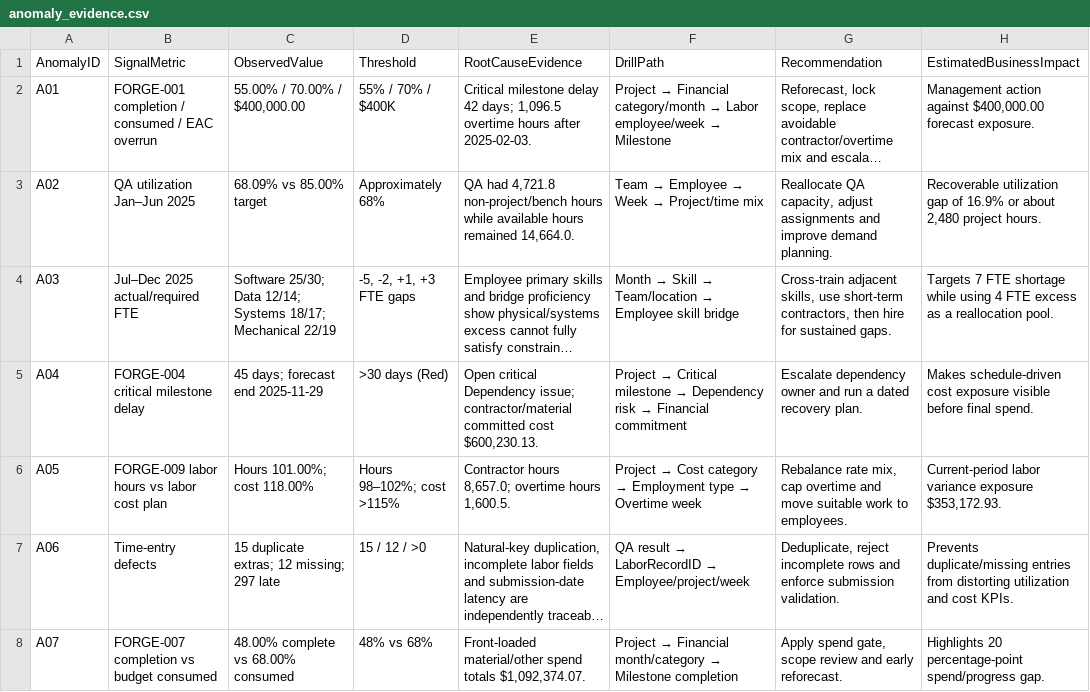
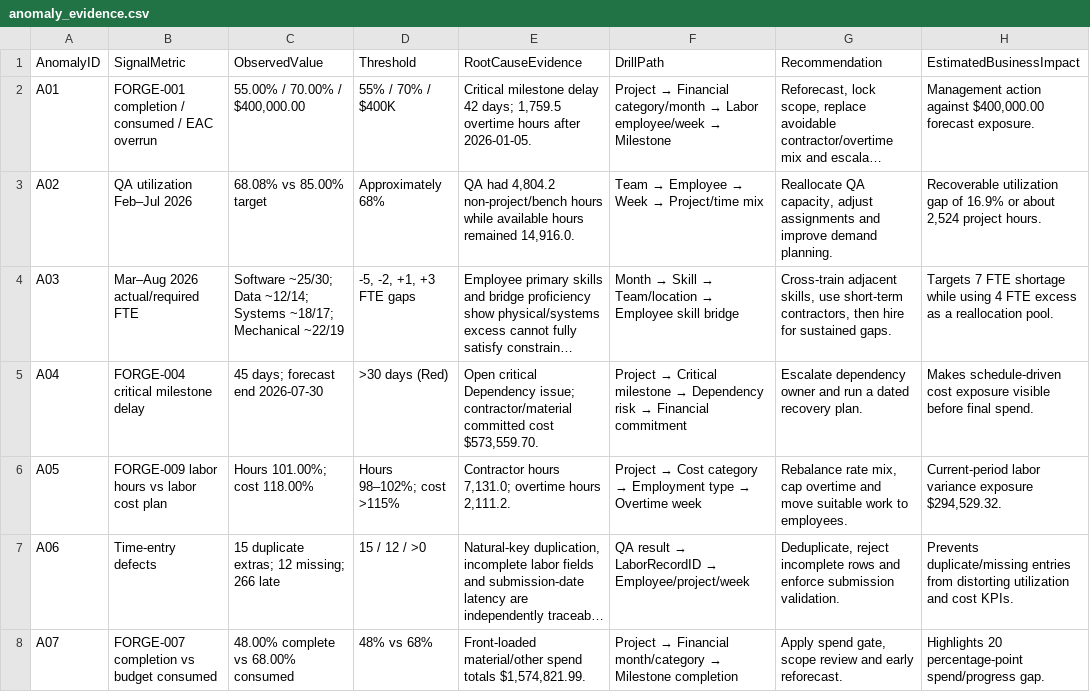
Before and after one commit to hnguyen76/HoneyWin, a CSV file: quality/anomaly_evidence.csv, drawn as a sheet; long unchanged cells end in …; the diff names each change by its address in the sheet, - before the commit and + after, or states it on an @@ line.

```diff
--- a/quality/anomaly_evidence.csv
+++ b/quality/anomaly_evidence.csv
-E2 (RootCauseEvidence): …42 days; 1,096.5 overtime hours after 2025-02-03.
+E2 (RootCauseEvidence): …42 days; 1,759.5 overtime hours after 2026-01-05.
-B3 (SignalMetric): QA utilization Jan–Jun 2025
+B3 (SignalMetric): QA utilization Feb–Jul 2026
-C3 (ObservedValue): 68.09% vs 85.00% target
+C3 (ObservedValue): 68.08% vs 85.00% target
-E3 (RootCauseEvidence): QA had 4,721.8 non-project/bench hours while available hours remained 14,664.0.
+E3 (RootCauseEvidence): QA had 4,804.2 non-project/bench hours while available hours remained 14,916.0.
-H3 (EstimatedBusinessImpact): …or about 2,480 project hours.
+H3 (EstimatedBusinessImpact): …or about 2,524 project hours.
-B4 (SignalMetric): Jul–Dec 2025 actual/required FTE
+B4 (SignalMetric): Mar–Aug 2026 actual/required FTE
-C4 (ObservedValue): Software 25/30; Data 12/14; Systems 18/17; Mechanical 22/19
+C4 (ObservedValue): Software ~25/30; Data ~12/14; Systems ~18/17; Mechanical ~22/19
-C5 (ObservedValue): 45 days; forecast end 2025-11-29
+C5 (ObservedValue): 45 days; forecast end 2026-07-30
-E5 (RootCauseEvidence): …committed cost $600,230.13.
+E5 (RootCauseEvidence): …committed cost $573,559.70.
-E6 (RootCauseEvidence): Contractor hours 8,657.0; overtime hours 1,600.5.
+E6 (RootCauseEvidence): Contractor hours 7,131.0; overtime hours 2,111.2.
-H6 (EstimatedBusinessImpact): …variance exposure $353,172.93.
+H6 (EstimatedBusinessImpact): …variance exposure $294,529.32.
-C7 (ObservedValue): 15 duplicate extras; 12 missing; 297 late
+C7 (ObservedValue): 15 duplicate extras; 12 missing; 266 late
-E8 (RootCauseEvidence): …spend totals $1,092,374.07.
+E8 (RootCauseEvidence): …spend totals $1,574,821.99.
```
Also changed, not shown: data/generated/BridgeEmployeeSkill.csv, data/generated/DimEmployee.csv, 44 other files.
